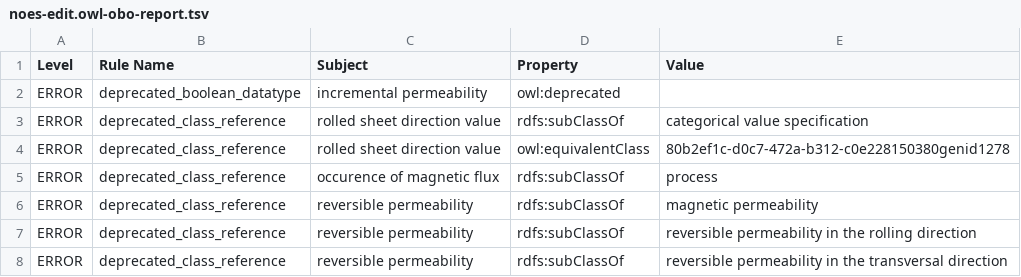
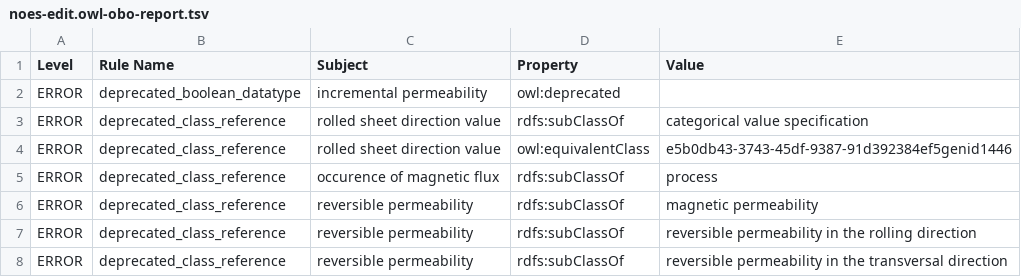
Before and after one commit to cmllezr/NOES-Onto, a TSV file: src/ontology/reports/noes-edit.owl-obo-report.tsv, drawn as a sheet; only a part is shown.

```diff
--- a/src/ontology/reports/noes-edit.owl-obo-report.tsv
+++ b/src/ontology/reports/noes-edit.owl-obo-report.tsv
@@ -3,3 +3,3 @@ ERROR	deprecated_boolean_datatype	incremental permeability	owl:deprecated
 ERROR	deprecated_class_reference	rolled sheet direction value	rdfs:subClassOf	categorical value specification
-ERROR	deprecated_class_reference	rolled sheet direction value	owl:equivalentClass	80b2ef1c-d0c7-472a-b312-c0e228150380genid1278
+ERROR	deprecated_class_reference	rolled sheet direction value	owl:equivalentClass	e5b0db43-3743-45df-9387-91d392384ef5genid1446
 ERROR	deprecated_class_reference	occurence of magnetic flux	rdfs:subClassOf	process
```
Also changed, not shown: 18 other files.
